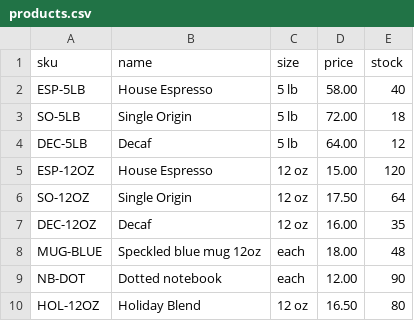
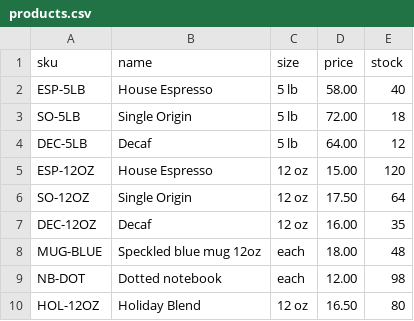
Before and after one commit to 4nkaci6x/price-list, a CSV file: products.csv, drawn as a sheet.

Commit message:
Increased Dotted notebook quantity to 98

```diff
--- a/products.csv
+++ b/products.csv
@@ -8,3 +8,3 @@ DEC-12OZ,Decaf,12 oz,16.00,35
 MUG-BLUE,Speckled blue mug 12oz,each,18.00,48
-NB-DOT,Dotted notebook,each,12.00,90
+NB-DOT,Dotted notebook,each,12.00,98
 HOL-12OZ,Holiday Blend,12 oz,16.50,80
```
